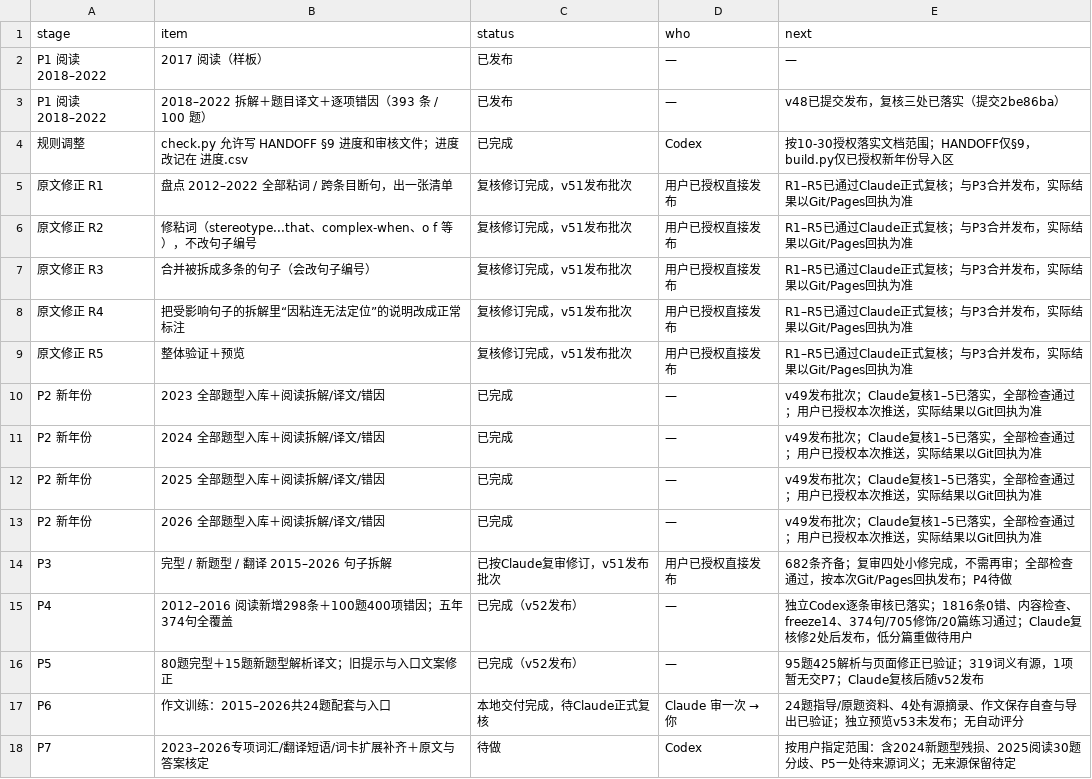
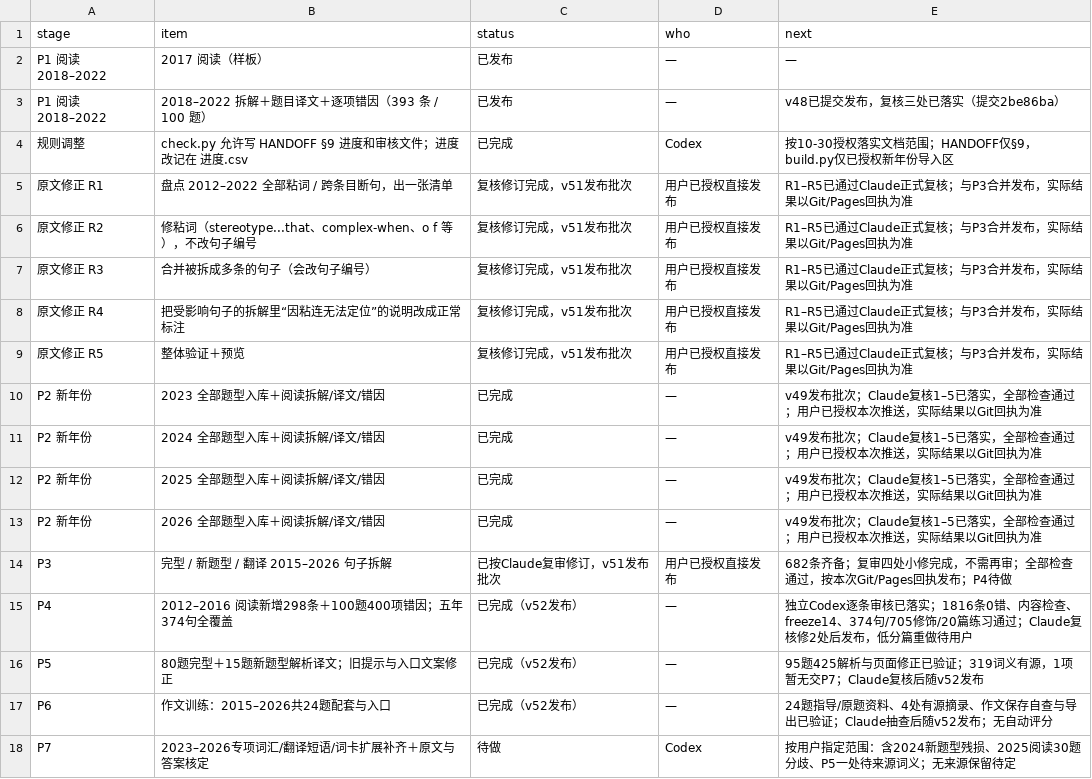
Before and after one commit to jocling/kaoyan-english, a CSV file: 进度.csv, drawn as a sheet.

```diff
--- a/进度.csv
+++ b/进度.csv
@@ -16,3 +16,3 @@ P4,2012–2016 阅读新增298条＋100题400项错因；五年374句全覆盖,
 P5,80题完型＋15题新题型解析译文；旧提示与入口文案修正,已完成（v52发布）,—,95题425解析与页面修正已验证；319词义有源，1项暂无交P7；Claude复核后随v52发布
-P6,作文训练：2015–2026共24题配套与入口,本地交付完成，待Claude正式复核,Claude 审一次 → 你,24题指导/原题资料、4处有源摘录、作文保存自查与导出已验证；独立预览v53未发布；无自动评分
+P6,作文训练：2015–2026共24题配套与入口,已完成（v52发布）,—,24题指导/原题资料、4处有源摘录、作文保存自查与导出已验证；Claude抽查后随v52发布；无自动评分
 P7,2023–2026专项词汇/翻译短语/词卡扩展补齐＋原文与答案核定,待做,Codex,按用户指定范围：含2024新题型残损、2025阅读30题分歧、P5一处待来源词义；无来源保留待定
```
Also changed, not shown: 5 other files.
